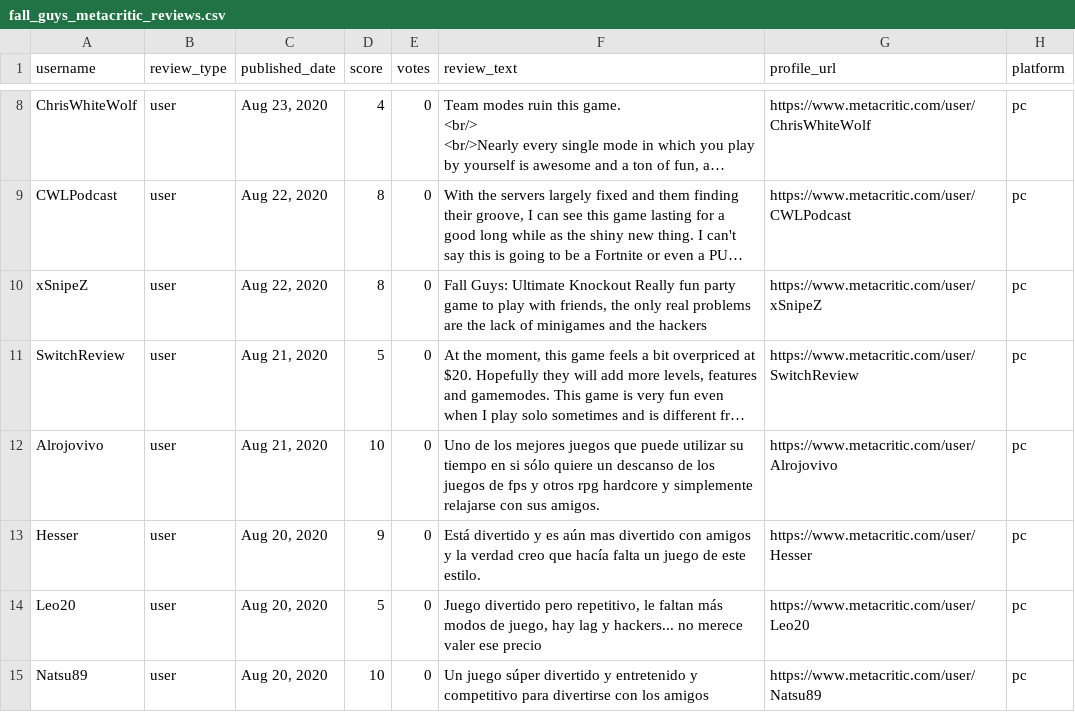
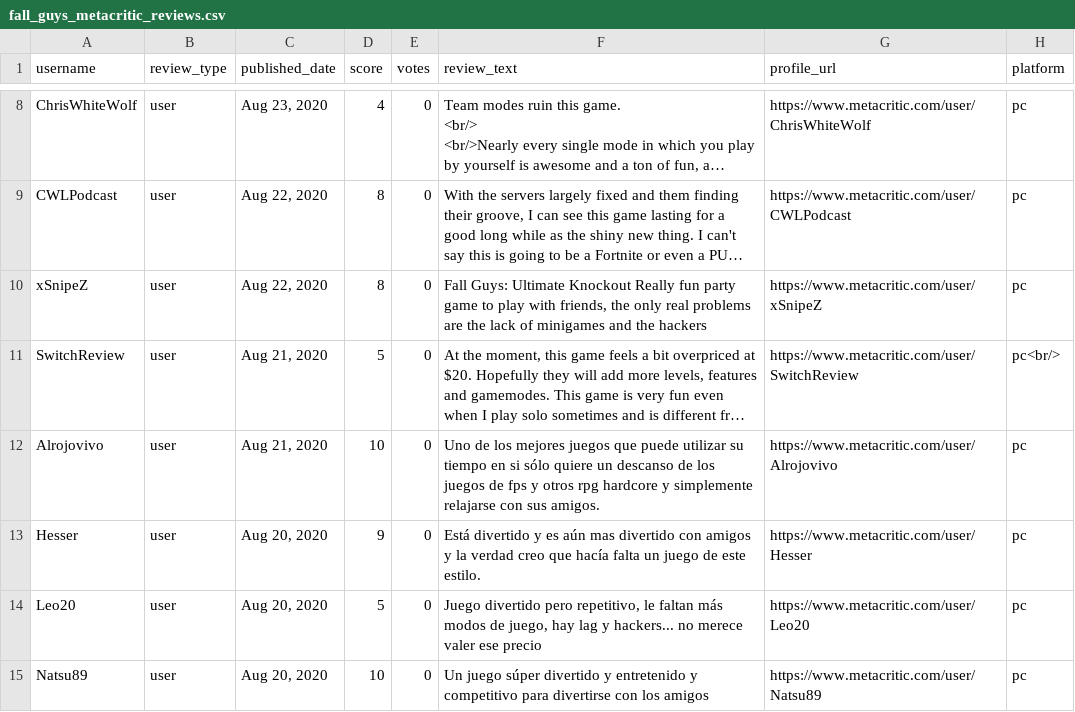
Before and after one commit to ehern251/ML-Project, a CSV file: fall_guys_metacritic_reviews.csv, drawn as a sheet; only a part is shown, gaps mark what is left out; long unchanged cells end in …; the diff names each change by its address in the sheet, - before the commit and + after, or states it on an @@ line.

Commit message:
Update fall_guys_metacritic_reviews.csv

```diff
--- a/fall_guys_metacritic_reviews.csv
+++ b/fall_guys_metacritic_reviews.csv
-H11 (platform): pc
+H11 (platform): pc<br/>
```
